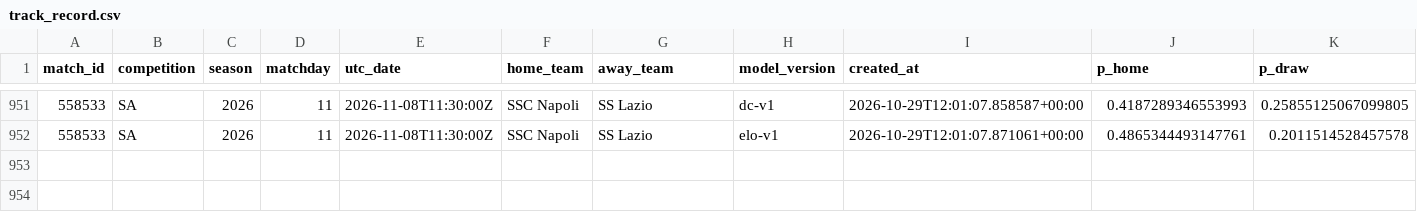
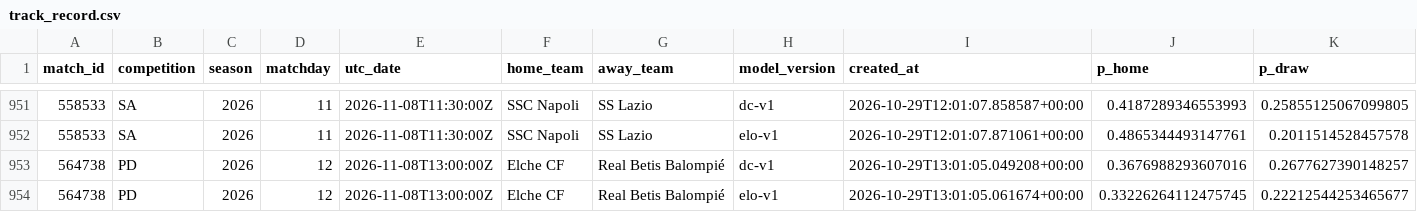
Before and after one commit to isaacruedabiota/FOOTBALL-PREDICTOR, a CSV file: track_record/track_record.csv, drawn as a sheet; only a part is shown, gaps mark what is left out; rows hold the shown columns only; the diff names each change by its address in the sheet, - before the commit and + after, or states it on an @@ line.

```diff
--- a/track_record/track_record.csv
+++ b/track_record/track_record.csv
+row 953: 564738 | PD | 2026 | 12 | 2026-11-08T13:00:00Z | Elche CF | Real Betis Balompié | dc-v1 | 2026-10-29T13:01:05.049208+00:00 | 0.3676988293607016 | 0.2677627390148257
+row 954: 564738 | PD | 2026 | 12 | 2026-11-08T13:00:00Z | Elche CF | Real Betis Balompié | elo-v1 | 2026-10-29T13:01:05.061674+00:00 | 0.33226264112475745 | 0.22212544253465677
```
Also changed, not shown: 1 other file.
